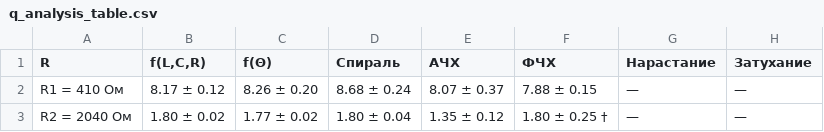
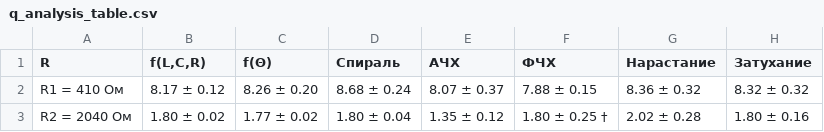
Before and after one commit to knamprihodili/MIPT_labs, a CSV file: lab_3.2.4+5/figures/q_analysis_table.csv, drawn as a sheet.

```diff
--- a/lab_3.2.4+5/figures/q_analysis_table.csv
+++ b/lab_3.2.4+5/figures/q_analysis_table.csv
@@ -1,3 +1,3 @@
 R;f(L,C,R);f(Θ);Спираль;АЧХ;ФЧХ;Нарастание;Затухание
-R1 = 410 Ом;8.17 ± 0.12;8.26 ± 0.20;8.68 ± 0.24;8.07 ± 0.37;7.88 ± 0.15;—;—
-R2 = 2040 Ом;1.80 ± 0.02;1.77 ± 0.02;1.80 ± 0.04;1.35 ± 0.12;1.80 ± 0.25 †;—;—
+R1 = 410 Ом;8.17 ± 0.12;8.26 ± 0.20;8.68 ± 0.24;8.07 ± 0.37;7.88 ± 0.15;8.36 ± 0.32;8.32 ± 0.32
+R2 = 2040 Ом;1.80 ± 0.02;1.77 ± 0.02;1.80 ± 0.04;1.35 ± 0.12;1.80 ± 0.25 †;2.02 ± 0.28;1.80 ± 0.16
```
Also changed, not shown: 10 other files.
